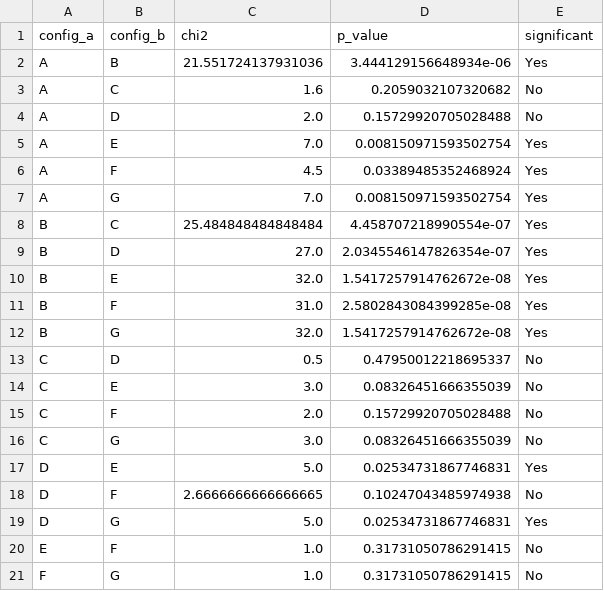
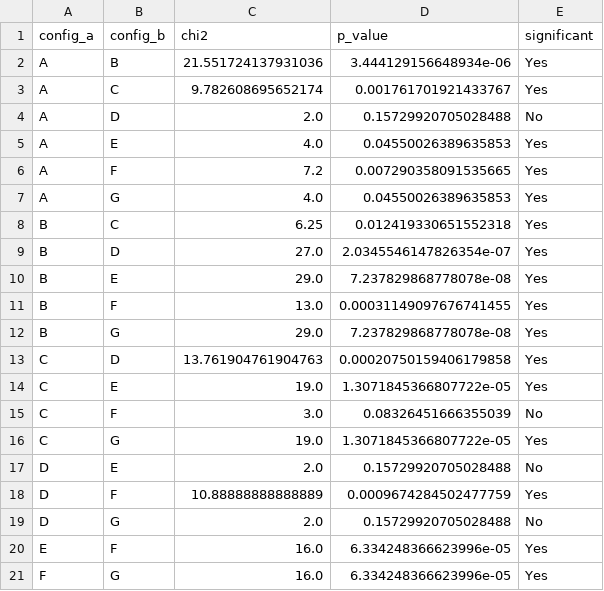
Before and after one commit to carlosdenner-videns/prompt-injection-security, a CSV file: phase3/results/mcnemar_comparisons.csv, drawn as a sheet.

```diff
--- a/phase3/results/mcnemar_comparisons.csv
+++ b/phase3/results/mcnemar_comparisons.csv
@@ -2,20 +2,20 @@ config_a,config_b,chi2,p_value,significant
 A,B,21.551724137931036,3.444129156648934e-06,Yes
-A,C,1.6,0.2059032107320682,No
+A,C,9.782608695652174,0.001761701921433767,Yes
 A,D,2.0,0.15729920705028488,No
-A,E,7.0,0.008150971593502754,Yes
-A,F,4.5,0.03389485352468924,Yes
-A,G,7.0,0.008150971593502754,Yes
-B,C,25.484848484848484,4.458707218990554e-07,Yes
+A,E,4.0,0.04550026389635853,Yes
+A,F,7.2,0.007290358091535665,Yes
+A,G,4.0,0.04550026389635853,Yes
+B,C,6.25,0.012419330651552318,Yes
 B,D,27.0,2.0345546147826354e-07,Yes
-B,E,32.0,1.5417257914762672e-08,Yes
-B,F,31.0,2.5802843084399285e-08,Yes
-B,G,32.0,1.5417257914762672e-08,Yes
-C,D,0.5,0.47950012218695337,No
-C,E,3.0,0.08326451666355039,No
-C,F,2.0,0.15729920705028488,No
-C,G,3.0,0.08326451666355039,No
-D,E,5.0,0.02534731867746831,Yes
-D,F,2.6666666666666665,0.10247043485974938,No
-D,G,5.0,0.02534731867746831,Yes
-E,F,1.0,0.31731050786291415,No
-F,G,1.0,0.31731050786291415,No
+B,E,29.0,7.237829868778078e-08,Yes
+B,F,13.0,0.00031149097676741455,Yes
+B,G,29.0,7.237829868778078e-08,Yes
+C,D,13.761904761904763,0.00020750159406179858,Yes
+C,E,19.0,1.3071845366807722e-05,Yes
+C,F,3.0,0.08326451666355039,No
+C,G,19.0,1.3071845366807722e-05,Yes
+D,E,2.0,0.15729920705028488,No
+D,F,10.88888888888889,0.0009674284502477759,Yes
+D,G,2.0,0.15729920705028488,No
+E,F,16.0,6.334248366623996e-05,Yes
+F,G,16.0,6.334248366623996e-05,Yes
```
Also changed, not shown: phase3/results/multilayer_defense_results.csv, phase3/results/multilayer_metrics_summary.csv, 8 other files.
